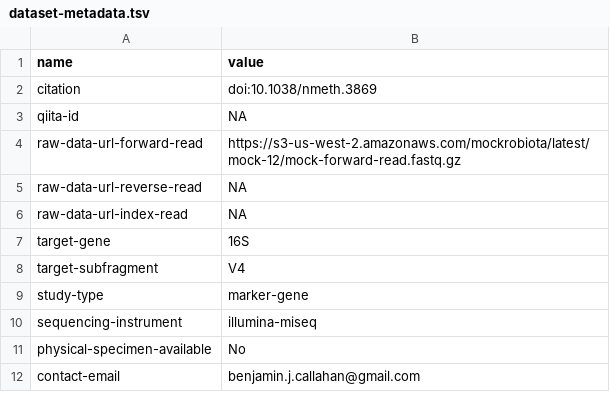
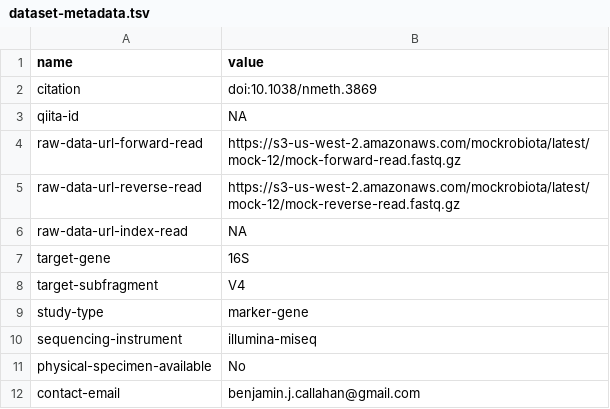
Before and after one commit to caporaso-lab/mockrobiota, a TSV file: data/mock-12/dataset-metadata.tsv, drawn as a sheet.

```diff
--- a/data/mock-12/dataset-metadata.tsv
+++ b/data/mock-12/dataset-metadata.tsv
@@ -4,3 +4,3 @@ qiita-id	NA
 raw-data-url-forward-read	https://s3-us-west-2.amazonaws.com/mockrobiota/latest/mock-12/mock-forward-read.fastq.gz
-raw-data-url-reverse-read	NA
+raw-data-url-reverse-read	https://s3-us-west-2.amazonaws.com/mockrobiota/latest/mock-12/mock-reverse-read.fastq.gz
 raw-data-url-index-read	NA
```
Also changed, not shown: 23 other files.
